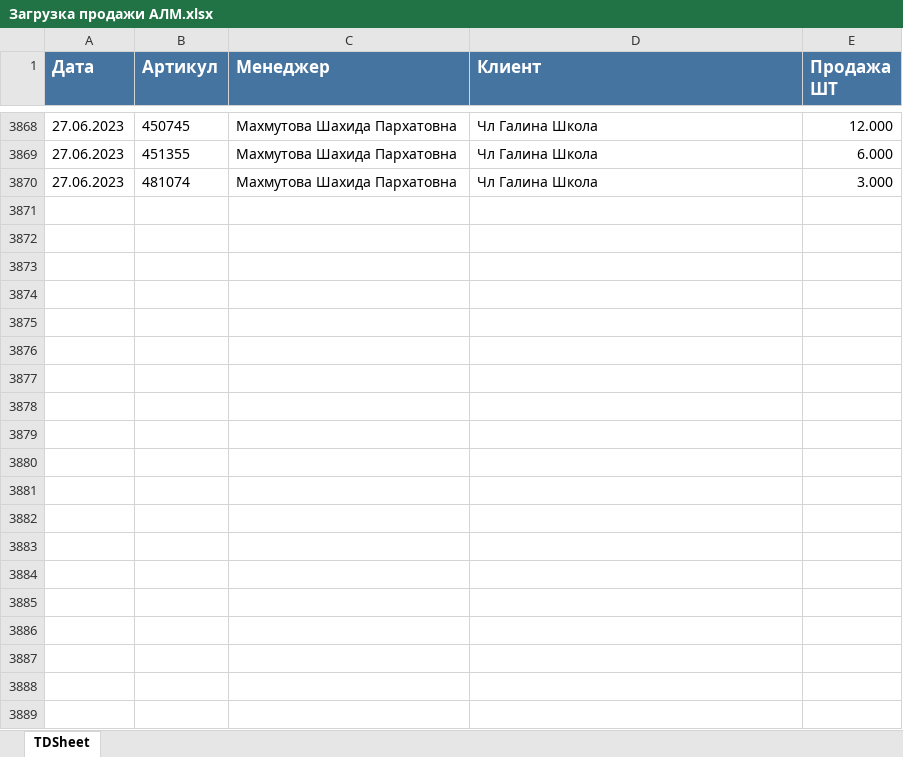
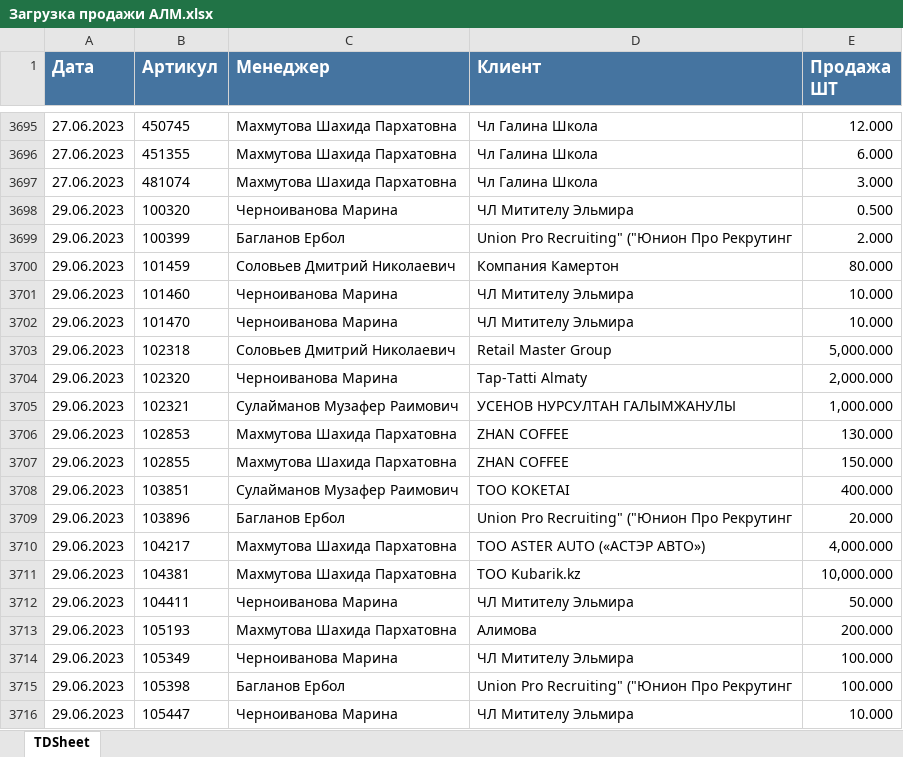
Before and after one commit to killri/sf_data_science, an Excel workbook: DS_Mystery/Asia stock management/data/Загрузка продажи АЛМ.xlsx, sheet TDSheet, drawn as a sheet; only a part is shown, gaps mark what is left out; values as stored, in another font and other column widths than the file's, no borders; charts and pictures not drawn; the diff covers the shown part only; the diff names each change by its address in the sheet, - before the commit and + after, or states it on an @@ line.

```diff
--- a/DS_Mystery/Asia stock management/data/Загрузка продажи АЛМ.xlsx (sheet TDSheet)
+++ b/DS_Mystery/Asia stock management/data/Загрузка продажи АЛМ.xlsx (sheet TDSheet)
+row 3698: 29.06.2023 | 100320 | Черноиванова Марина | ЧЛ Митителу Эльмира | 0.500
+row 3699: 29.06.2023 | 100399 | Багланов Ербол | Union Pro Recruiting" ("Юнион Про Рекрутинг | 2.000
+row 3700: 29.06.2023 | 101459 | Соловьев Дмитрий Николаевич | Компания Камертон | 80.000
+row 3701: 29.06.2023 | 101460 | Черноиванова Марина | ЧЛ Митителу Эльмира | 10.000
+row 3702: 29.06.2023 | 101470 | Черноиванова Марина | ЧЛ Митителу Эльмира | 10.000
+row 3703: 29.06.2023 | 102318 | Соловьев Дмитрий Николаевич | Retail Master Group | 5,000.000
+row 3704: 29.06.2023 | 102320 | Черноиванова Марина | Tap-Tatti Almaty | 2,000.000
+row 3705: 29.06.2023 | 102321 | Сулайманов Музафер Раимович | УСЕНОВ НУРСУЛТАН ГАЛЫМЖАНУЛЫ | 1,000.000
+row 3706: 29.06.2023 | 102853 | Махмутова Шахида Пархатовна | ZHAN COFFEE | 130.000
+row 3707: 29.06.2023 | 102855 | Махмутова Шахида Пархатовна | ZHAN COFFEE | 150.000
+row 3708: 29.06.2023 | 103851 | Сулайманов Музафер Раимович | ТОО KOKETAI | 400.000
+row 3709: 29.06.2023 | 103896 | Багланов Ербол | Union Pro Recruiting" ("Юнион Про Рекрутинг | 20.000
+row 3710: 29.06.2023 | 104217 | Махмутова Шахида Пархатовна | ТОО ASTER AUTO («АСТЭР АВТО») | 4,000.000
+row 3711: 29.06.2023 | 104381 | Махмутова Шахида Пархатовна | ТОО Kubarik.kz | 10,000.000
+row 3712: 29.06.2023 | 104411 | Черноиванова Марина | ЧЛ Митителу Эльмира | 50.000
+row 3713: 29.06.2023 | 105193 | Махмутова Шахида Пархатовна | Алимова | 200.000
+row 3714: 29.06.2023 | 105349 | Черноиванова Марина | ЧЛ Митителу Эльмира | 100.000
+row 3715: 29.06.2023 | 105398 | Багланов Ербол | Union Pro Recruiting" ("Юнион Про Рекрутинг | 100.000
+row 3716: 29.06.2023 | 105447 | Черноиванова Марина | ЧЛ Митителу Эльмира | 10.000
```
Also changed, not shown: 189 added rows, 173 removed rows and 1 edited cell elsewhere in this sheet, DS_Mystery/Asia stock management/data/Загрузка продажи ШМТ.xlsx, DS_Mystery/Asia stock management/data/Загрузка справочник АЛМ.xlsx, 47 other files.
